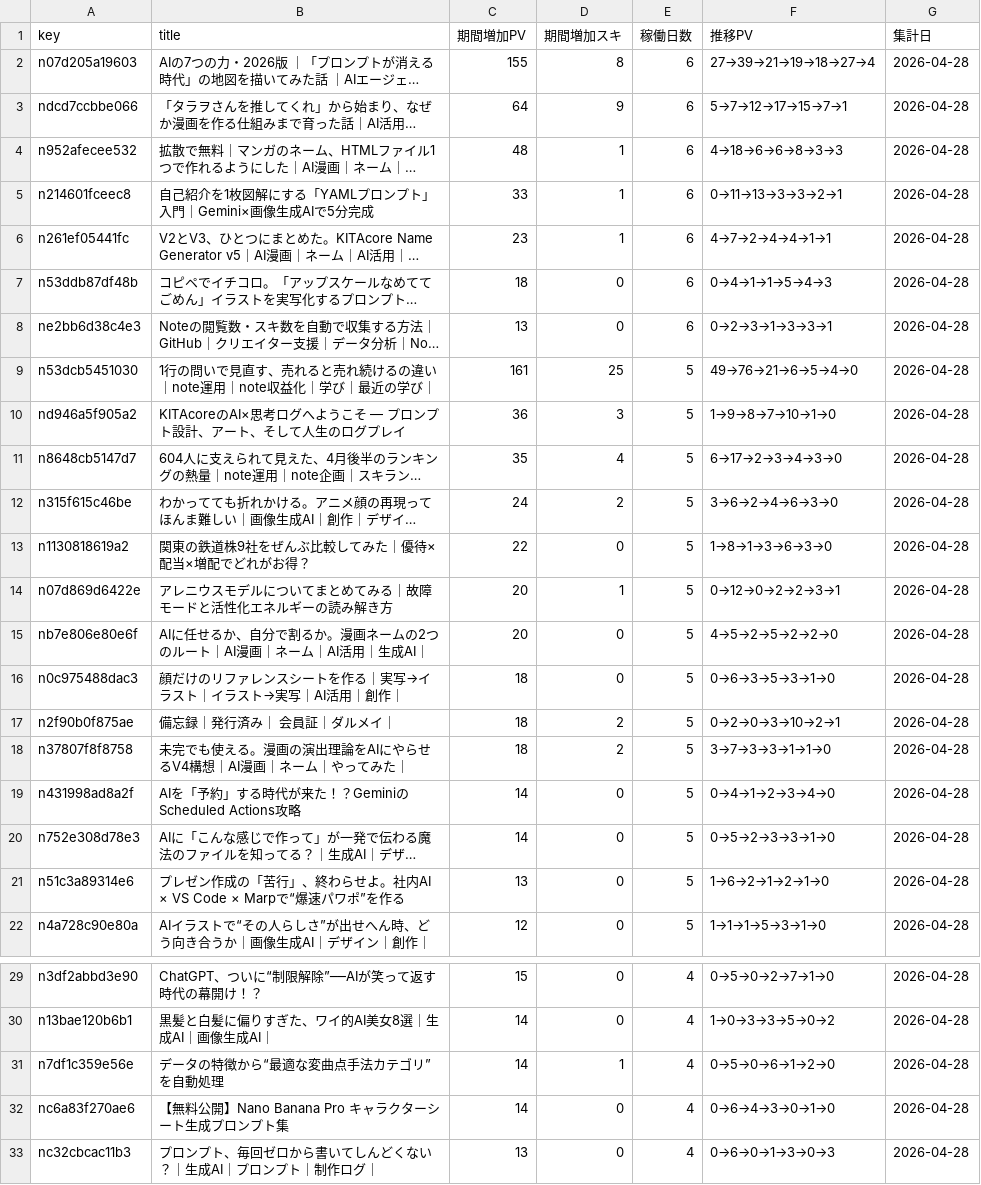
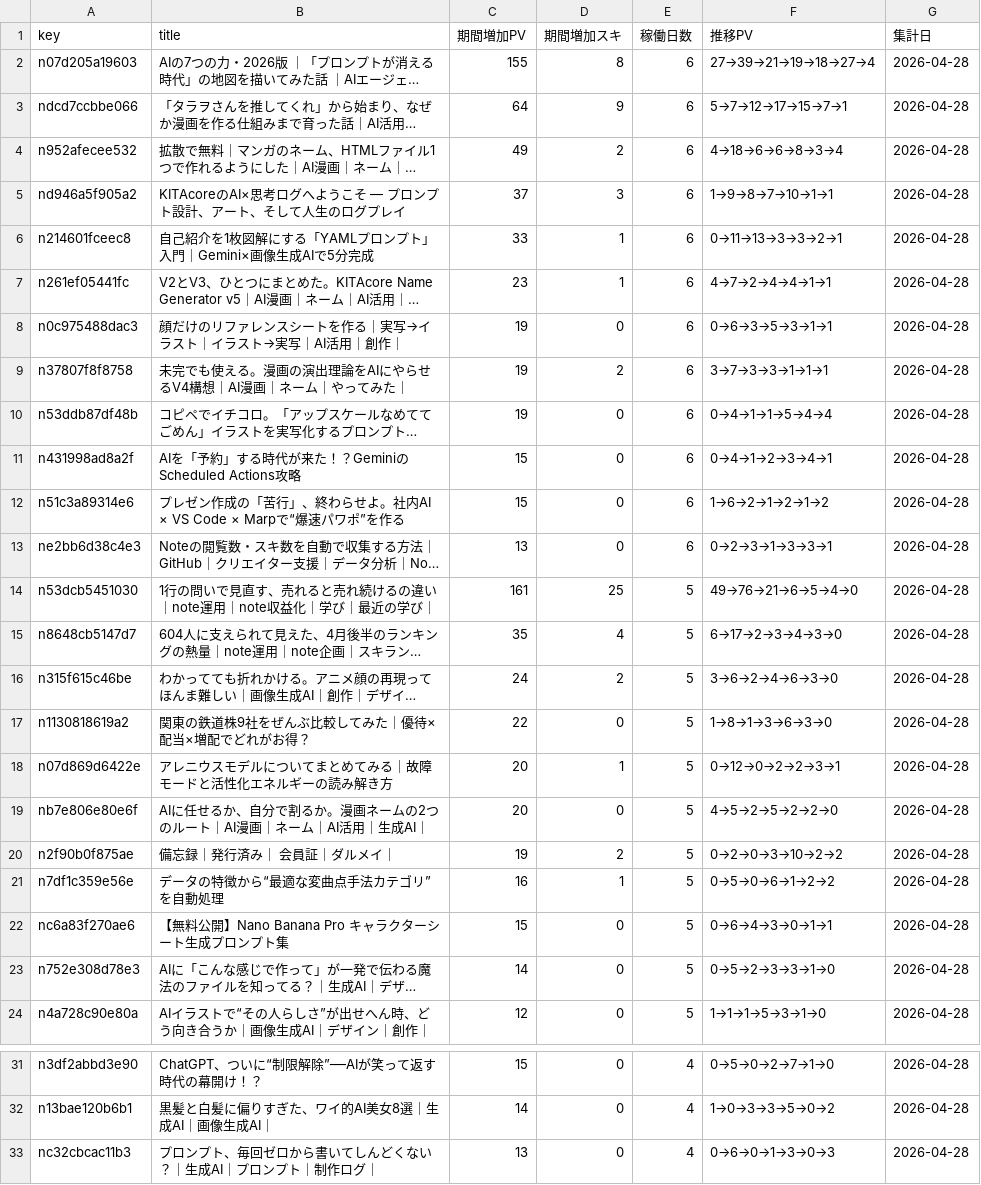
Before and after one commit to Goo-dev0505/note-stats-public, a CSV file: data/asset_articles.csv, drawn as a sheet; only a part is shown, gaps mark what is left out; long unchanged cells end in …; removed rows and columns are numbered as before the commit, all else as after; the diff covers the shown part only; the diff names each change by its address in the sheet, - before the commit and + after, or states it on an @@ line.

```diff
--- a/data/asset_articles.csv
+++ b/data/asset_articles.csv
-C4 (期間増加PV): 48
+C4 (期間増加PV): 49
-D4 (期間増加スキ): 1
+D4 (期間増加スキ): 2
-F4 (推移PV): 4→18→6→6→8→3→3
+F4 (推移PV): 4→18→6→6→8→3→4
+row 5: nd946a5f905a2 | KITAcoreのAI×思考ログへようこそ — プロンプト設計、アート、そして人生のログプレイ | 37 | 3 | 6 | 1→9→8→7→10→1→1 | 2026-04-28
+row 8: n0c975488dac3 | 顔だけのリファレンスシートを作る｜実写→イラスト｜イラスト→実写｜AI活用｜創作｜ | 19 | 0 | 6 | 0→6→3→5→3→1→1 | 2026-04-28
+row 9: n37807f8f8758 | 未完でも使える。漫画の演出理論をAIにやらせるV4構想｜AI漫画｜ネーム｜やってみた｜ | 19 | 2 | 6 | 3→7→3→3→1→1→1 | 2026-04-28
-C10 (期間増加PV): 18
+C10 (期間増加PV): 19
-F10 (推移PV): 0→4→1→1→5→4→3
+F10 (推移PV): 0→4→1→1→5→4→4
+row 11: n431998ad8a2f | AIを「予約」する時代が来た！？GeminiのScheduled Actions攻略 | 15 | 0 | 6 | 0→4→1→2→3→4→1 | 2026-04-28
+row 12: n51c3a89314e6 | プレゼン作成の「苦行」、終わらせよ。社内AI × VS Code × Marpで“爆速パワポ”を作る | 15 | 0 | 6 | 1→6→2→1→2→1→2 | 2026-04-28
-row 10: nd946a5f905a2 | KITAcoreのAI×思考ログへようこそ — プロンプト設計、アート、そして人生のログプレイ | 36 | 3 | 5 | 1→9→8→7→10→1→0 | 2026-04-28
-row 16: n0c975488dac3 | 顔だけのリファレンスシートを作る｜実写→イラスト｜イラスト→実写｜AI活用｜創作｜ | 18 | 0 | 5 | 0→6→3→5→3→1→0 | 2026-04-28
-C20 (期間増加PV): 18
+C20 (期間増加PV): 19
-F20 (推移PV): 0→2→0→3→10→2→1
+F20 (推移PV): 0→2→0→3→10→2→2
-row 18: n37807f8f8758 | 未完でも使える。漫画の演出理論をAIにやらせるV4構想｜AI漫画｜ネーム｜やってみた｜ | 18 | 2 | 5 | 3→7→3→3→1→1→0 | 2026-04-28
+row 21: n7df1c359e56e | データの特徴から“最適な変曲点手法カテゴリ”を自動処理 | 16 | 1 | 5 | 0→5→0→6→1→2→2 | 2026-04-28
-A22 (key): n431998ad8a2f
+A22 (key): nc6a83f270ae6
-B22 (title): AIを「予約」する時代が来た！？GeminiのScheduled Actions攻略
+B22 (title): 【無料公開】Nano Banana Pro キャラクターシート生成プロンプト集
-C22 (期間増加PV): 14
+C22 (期間増加PV): 15
-F22 (推移PV): 0→4→1→2→3→4→0
+F22 (推移PV): 0→6→4→3→0→1→1
-row 21: n51c3a89314e6 | プレゼン作成の「苦行」、終わらせよ。社内AI × VS Code × Marpで“爆速パワポ”を作る | 13 | 0 | 5 | 1→6→2→1→2→1→0 | 2026-04-28
-row 31: n7df1c359e56e | データの特徴から“最適な変曲点手法カテゴリ”を自動処理 | 14 | 1 | 4 | 0→5→0→6→1→2→0 | 2026-04-28
-row 32: nc6a83f270ae6 | 【無料公開】Nano Banana Pro キャラクターシート生成プロンプト集 | 14 | 0 | 4 | 0→6→4→3→0→1→0 | 2026-04-28
```
Also changed, not shown: 2 added rows elsewhere in this file, data/article_quality.csv, data/article_trend.csv, 6 other files.
